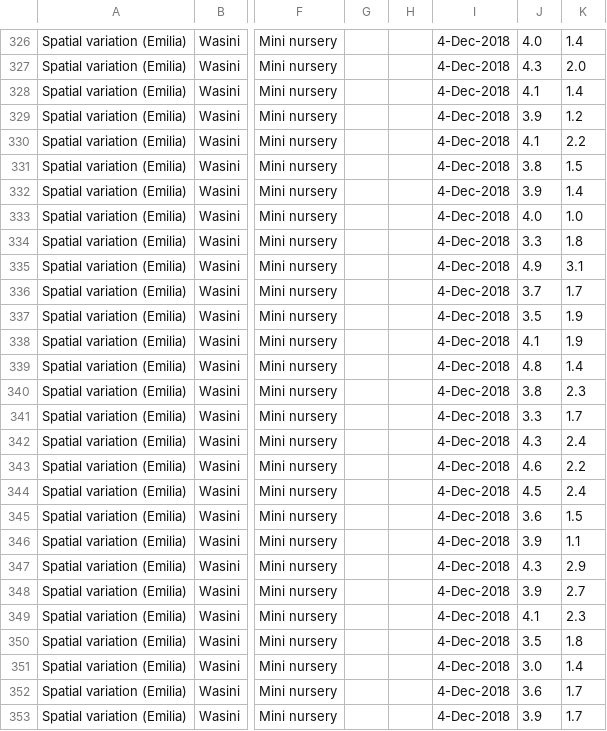
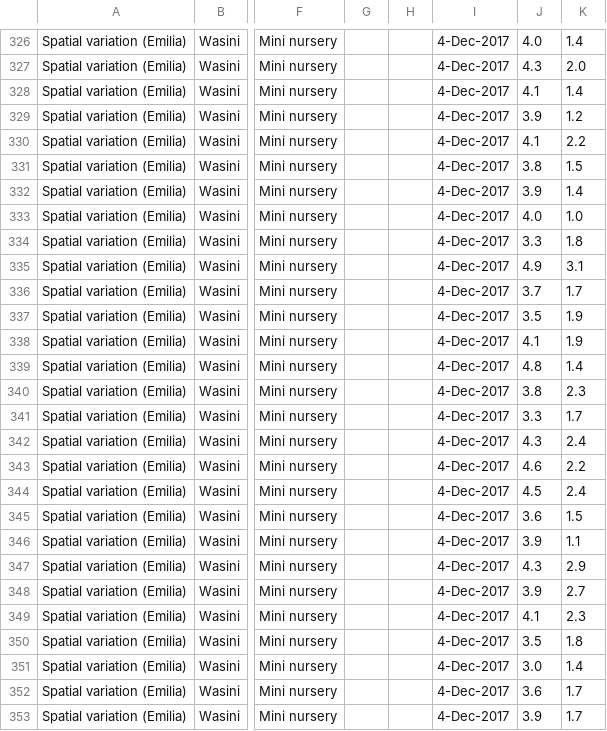
Before and after one commit to ewoutknoester/HerbivoryGrazing, a CSV file: Coral growth - experiments_2022-01.csv, drawn as a sheet; only a part is shown, gaps mark what is left out; the diff covers the shown part only; the diff names each change by its address in the sheet, - before the commit and + after, or states it on an @@ line.

```diff
--- a/Coral growth - experiments_2022-01.csv
+++ b/Coral growth - experiments_2022-01.csv
-I326:I353: 4-Dec-2018
+I326:I353: 4-Dec-2017
```
Also changed, not shown: 113 edited cells elsewhere in this file, 9 other files.
